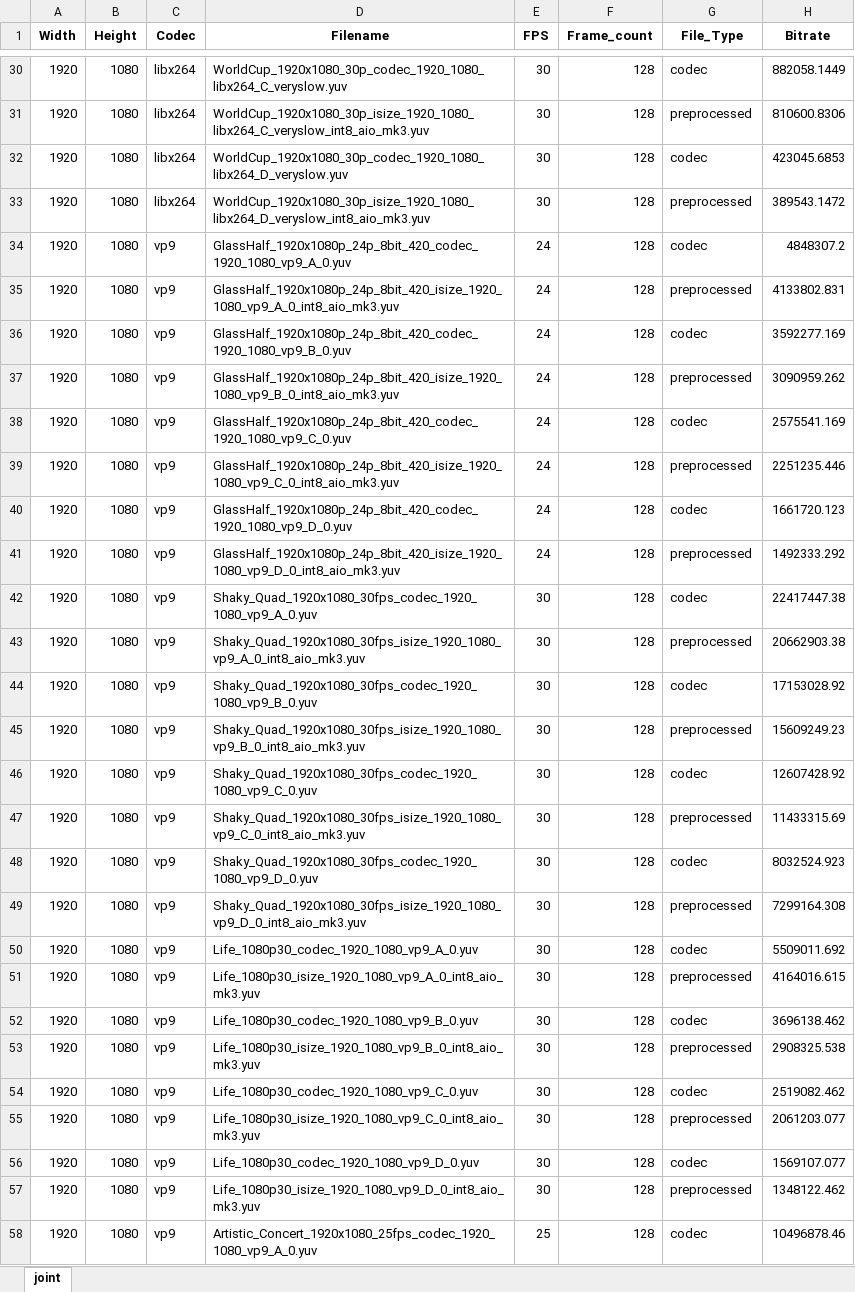
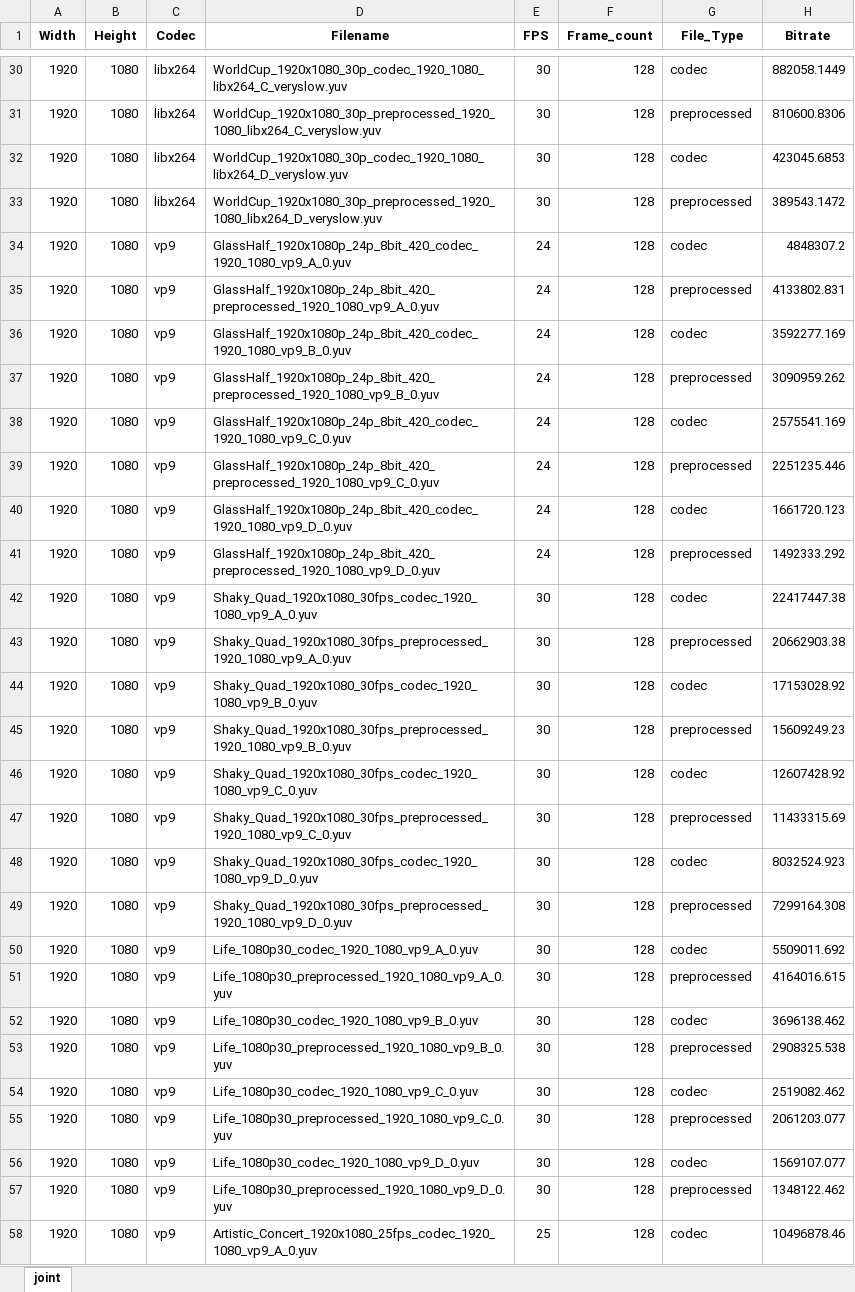
Before and after one commit to yandreop/VideoQualityFusion, an Excel workbook: coding_raw_data.xlsx, sheet joint, drawn as a sheet; only a part is shown, gaps mark what is left out; values as stored, in another font and other column widths than the file's, no borders; the diff covers the shown part only; the diff names each change by its address in the sheet, - before the commit and + after, or states it on an @@ line.

```diff
--- a/coding_raw_data.xlsx (sheet joint)
+++ b/coding_raw_data.xlsx (sheet joint)
-D31 (Filename): WorldCup_1920x1080_30p_isize_1920_1080_libx264_C_veryslow_int8_aio_mk3.yuv
+D31 (Filename): WorldCup_1920x1080_30p_preprocessed_1920_1080_libx264_C_veryslow.yuv
-D33 (Filename): WorldCup_1920x1080_30p_isize_1920_1080_libx264_D_veryslow_int8_aio_mk3.yuv
+D33 (Filename): WorldCup_1920x1080_30p_preprocessed_1920_1080_libx264_D_veryslow.yuv
-D35 (Filename): GlassHalf_1920x1080p_24p_8bit_420_isize_1920_1080_vp9_A_0_int8_aio_mk3.yuv
+D35 (Filename): GlassHalf_1920x1080p_24p_8bit_420_preprocessed_1920_1080_vp9_A_0.yuv
-D37 (Filename): GlassHalf_1920x1080p_24p_8bit_420_isize_1920_1080_vp9_B_0_int8_aio_mk3.yuv
+D37 (Filename): GlassHalf_1920x1080p_24p_8bit_420_preprocessed_1920_1080_vp9_B_0.yuv
-D39 (Filename): GlassHalf_1920x1080p_24p_8bit_420_isize_1920_1080_vp9_C_0_int8_aio_mk3.yuv
+D39 (Filename): GlassHalf_1920x1080p_24p_8bit_420_preprocessed_1920_1080_vp9_C_0.yuv
-D41 (Filename): GlassHalf_1920x1080p_24p_8bit_420_isize_1920_1080_vp9_D_0_int8_aio_mk3.yuv
+D41 (Filename): GlassHalf_1920x1080p_24p_8bit_420_preprocessed_1920_1080_vp9_D_0.yuv
-D43 (Filename): Shaky_Quad_1920x1080_30fps_isize_1920_1080_vp9_A_0_int8_aio_mk3.yuv
+D43 (Filename): Shaky_Quad_1920x1080_30fps_preprocessed_1920_1080_vp9_A_0.yuv
-D45 (Filename): Shaky_Quad_1920x1080_30fps_isize_1920_1080_vp9_B_0_int8_aio_mk3.yuv
+D45 (Filename): Shaky_Quad_1920x1080_30fps_preprocessed_1920_1080_vp9_B_0.yuv
-D47 (Filename): Shaky_Quad_1920x1080_30fps_isize_1920_1080_vp9_C_0_int8_aio_mk3.yuv
+D47 (Filename): Shaky_Quad_1920x1080_30fps_preprocessed_1920_1080_vp9_C_0.yuv
-D49 (Filename): Shaky_Quad_1920x1080_30fps_isize_1920_1080_vp9_D_0_int8_aio_mk3.yuv
+D49 (Filename): Shaky_Quad_1920x1080_30fps_preprocessed_1920_1080_vp9_D_0.yuv
-D51 (Filename): Life_1080p30_isize_1920_1080_vp9_A_0_int8_aio_mk3.yuv
+D51 (Filename): Life_1080p30_preprocessed_1920_1080_vp9_A_0.yuv
-D53 (Filename): Life_1080p30_isize_1920_1080_vp9_B_0_int8_aio_mk3.yuv
+D53 (Filename): Life_1080p30_preprocessed_1920_1080_vp9_B_0.yuv
-D55 (Filename): Life_1080p30_isize_1920_1080_vp9_C_0_int8_aio_mk3.yuv
+D55 (Filename): Life_1080p30_preprocessed_1920_1080_vp9_C_0.yuv
-D57 (Filename): Life_1080p30_isize_1920_1080_vp9_D_0_int8_aio_mk3.yuv
+D57 (Filename): Life_1080p30_preprocessed_1920_1080_vp9_D_0.yuv
```
Also changed, not shown: 202 edited cells elsewhere in this sheet, denoising_raw_data.xlsx, 3 other files.
